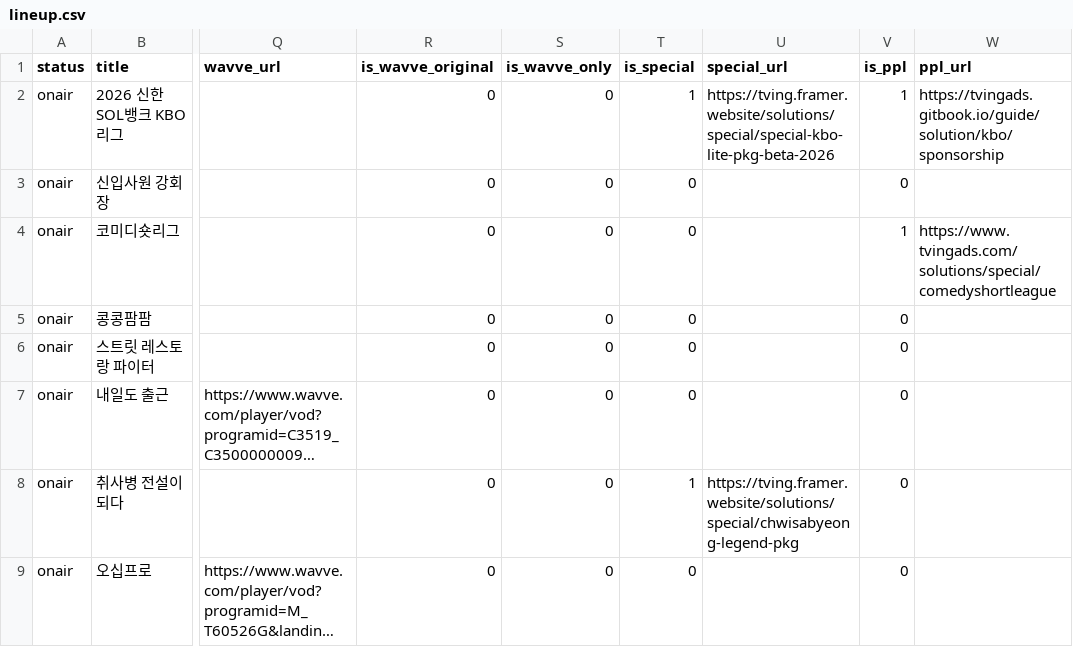
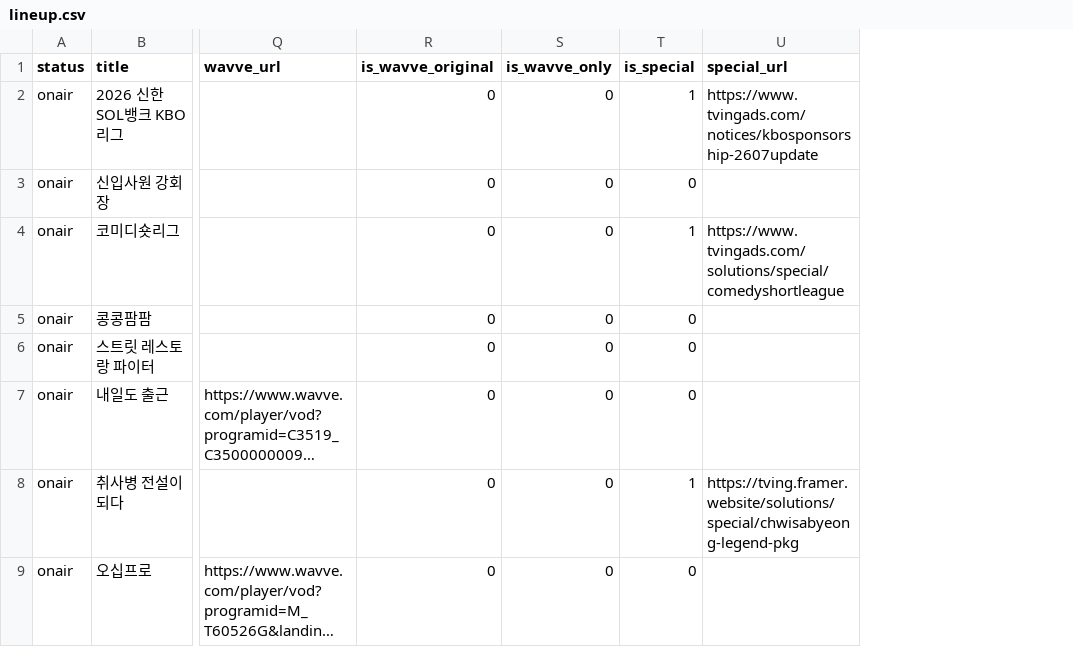
Before and after one commit to doeunchoi/tving-intel, a CSV file: data/lineup.csv, drawn as a sheet; only a part is shown, gaps mark what is left out; long unchanged cells end in …; the diff covers the shown part only; the diff names each change by its address in the sheet, - before the commit and + after, or states it on an @@ line.

```diff
--- a/data/lineup.csv
+++ b/data/lineup.csv
-column V (is_ppl), rows 2-9: 1 | 0 | 1 | 0 | 0 | 0 | 0 | 0
-column W (ppl_url), rows 2-4: https://tvingads.gitbook.io/guide/solution/kbo/sponsorship |  | https://www.tvingads.com/solutions/special/comedyshortleague
-U2 (special_url): https://tving.framer.website/solutions/special/special-kbo-lite-pkg-beta-2026
+U2 (special_url): https://www.tvingads.com/notices/kbosponsorship-2607update
-T4 (is_special): 0
+T4 (is_special): 1
-U4 (special_url): (empty)
+U4 (special_url): https://www.tvingads.com/solutions/special/comedyshortleague
```
Also changed, not shown: 4 edited cells elsewhere in this file.
